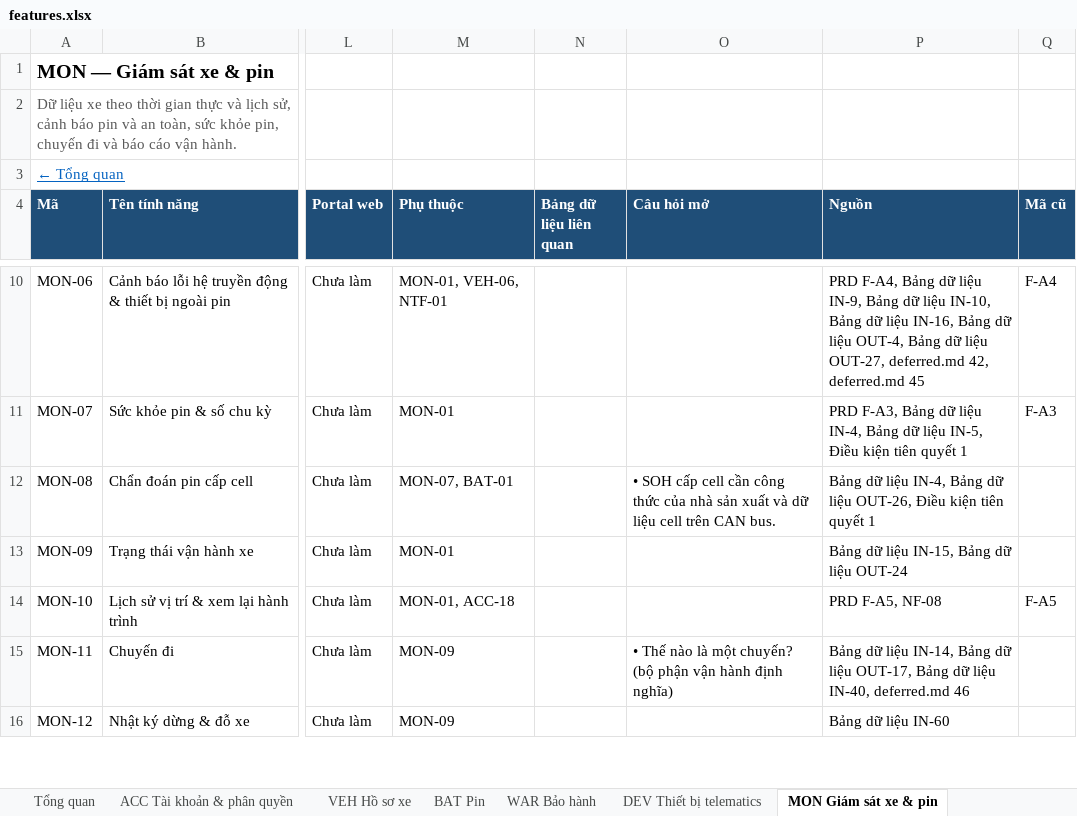
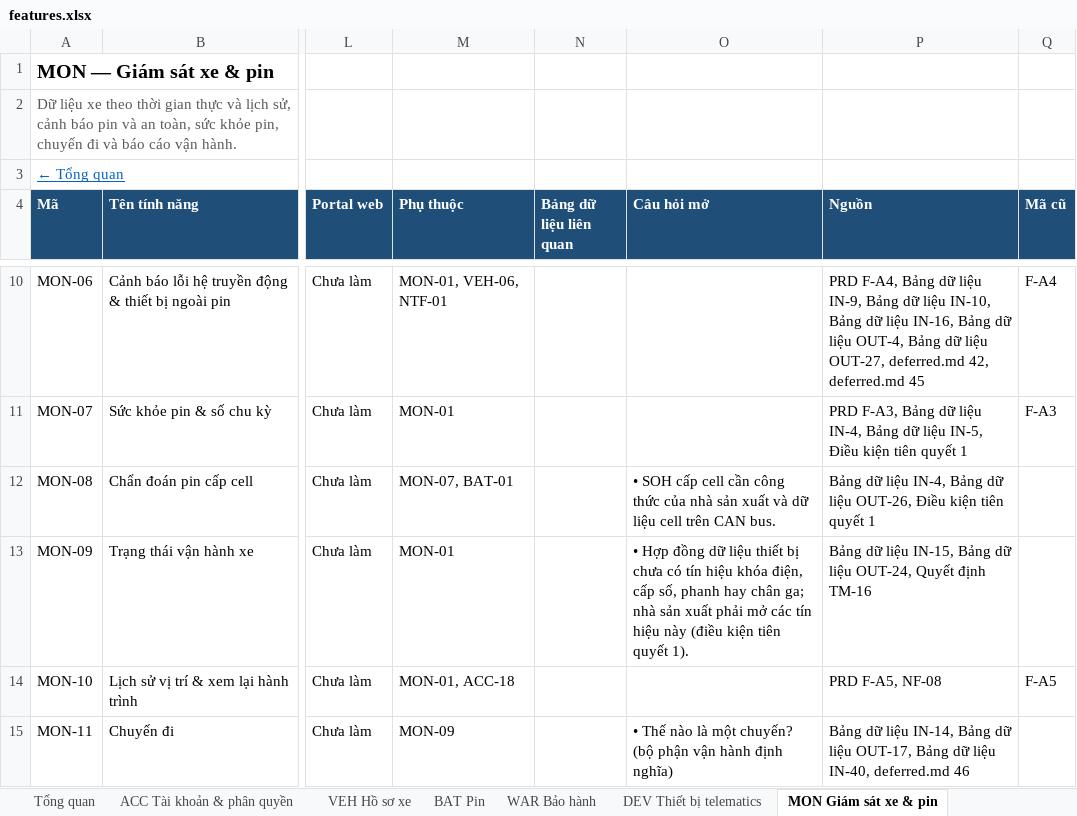
Before and after one commit to yolo-coccoc/G3Network-app, an Excel workbook: docs/product/features/features.xlsx, sheet MON Giám sát xe & pin, drawn as a sheet; only a part is shown, gaps mark what is left out; the shorter side is filled out with more unchanged rows; values as stored, in another font and other column widths than the file's, no borders; the diff names each change by its address in the sheet, - before the commit and + after, or states it on an @@ line.

```diff
--- a/docs/product/features/features.xlsx (sheet MON Giám sát xe & pin)
+++ b/docs/product/features/features.xlsx (sheet MON Giám sát xe & pin)
-O13 (Câu hỏi mở): (empty)
+O13 (Câu hỏi mở): • Hợp đồng dữ liệu thiết bị chưa có tín hiệu khóa điện, cấp số, phanh hay chân ga; nhà sản xuất phải mở các tín hiệu này (điều kiện tiên quyết 1).
-P13 (Nguồn): …dữ liệu OUT-24
+P13 (Nguồn): …dữ liệu OUT-24, Quyết định TM-16
```
Also changed, not shown: docs/design/domain-model/domain-model.xlsx, 6 other files.
